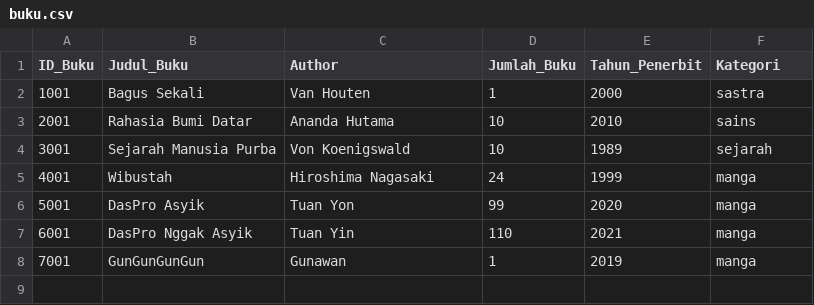
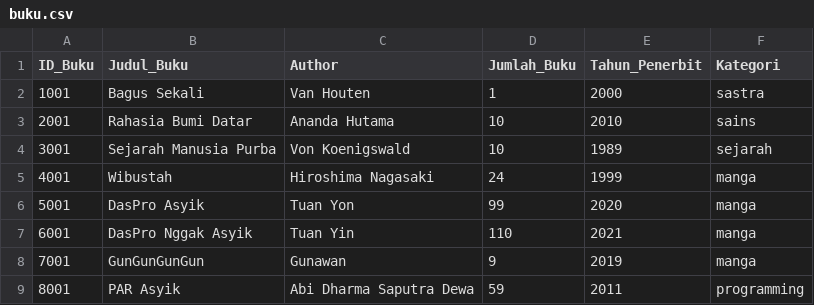
Before and after one commit to TFGungun/Tubes-Daspro, a CSV file: buku.csv, drawn as a sheet.

```diff
--- a/buku.csv
+++ b/buku.csv
@@ -7,2 +7,3 @@ ID_Buku,Judul_Buku,Author,Jumlah_Buku,Tahun_Penerbit,Kategori
 6001,DasPro Nggak Asyik,Tuan Yin,110,2021,manga
-7001,GunGunGunGun,Gunawan,1,2019,manga
+7001,GunGunGunGun,Gunawan,9,2019,manga
+8001,PAR Asyik,Abi Dharma Saputra Dewa,59,2011,programming
```
Also changed, not shown: peminjaman.csv, user.csv, 12 other files.
